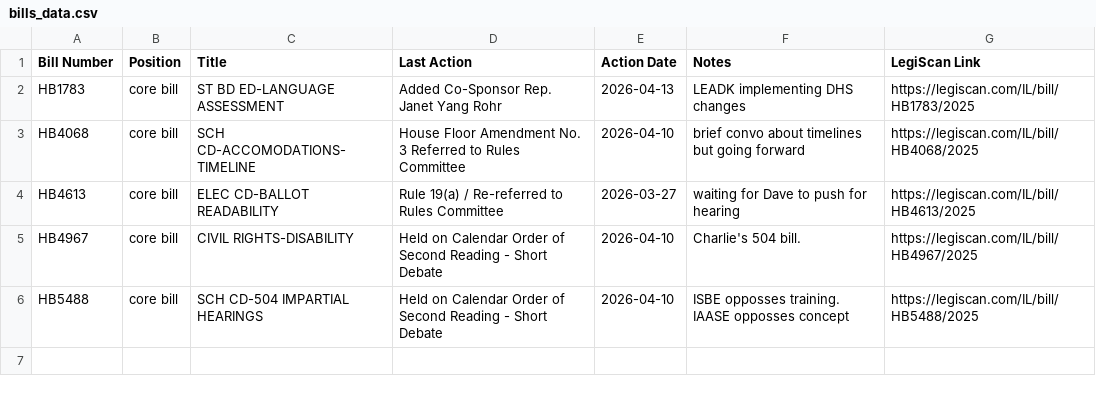
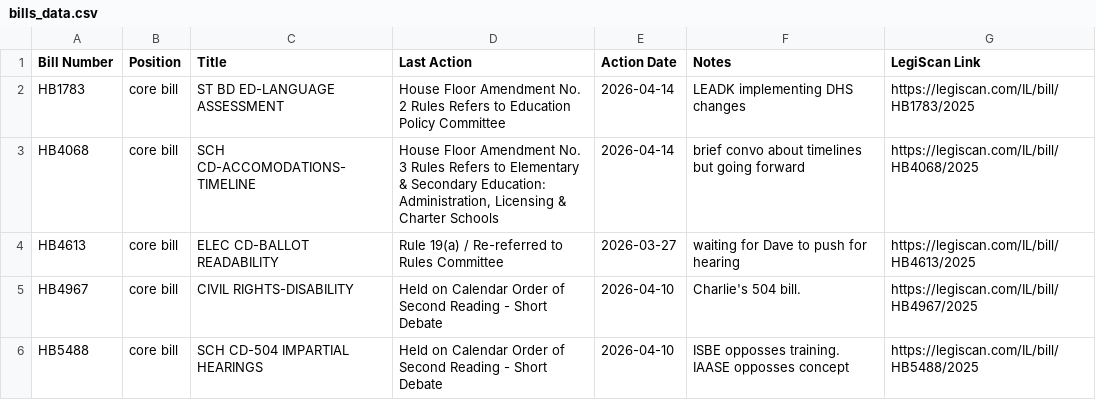
Before and after one commit to lallfran15/ilga-bill-tracker, a CSV file: bills_data.csv, drawn as a sheet.

```diff
--- a/bills_data.csv
+++ b/bills_data.csv
@@ -1,4 +1,4 @@
 Bill Number,Position,Title,Last Action,Action Date,Notes,LegiScan Link
-HB1783,core bill,ST BD ED-LANGUAGE ASSESSMENT,Added Co-Sponsor Rep. Janet Yang Rohr,2026-04-13,LEADK implementing DHS changes,https://legiscan.com/IL/bill/HB1783/2025
-HB4068,core bill,SCH CD-ACCOMODATIONS-TIMELINE,House Floor Amendment No. 3 Referred to Rules Committee,2026-04-10,brief convo about timelines but going forward,https://legiscan.com/IL/bill/HB4068/2025
+HB1783,core bill,ST BD ED-LANGUAGE ASSESSMENT,House Floor Amendment No. 2 Rules Refers to Education Policy Committee,2026-04-14,LEADK implementing DHS changes,https://legiscan.com/IL/bill/HB1783/2025
+HB4068,core bill,SCH CD-ACCOMODATIONS-TIMELINE,"House Floor Amendment No. 3 Rules Refers to Elementary & Secondary Education: Administration, Licensing & Charter Schools",2026-04-14,brief convo about timelines but going forward,https://legiscan.com/IL/bill/HB4068/2025
 HB4613,core bill,ELEC CD-BALLOT READABILITY,Rule 19(a) / Re-referred to Rules Committee,2026-03-27,waiting for Dave to push for hearing,https://legiscan.com/IL/bill/HB4613/2025
```
Also changed, not shown: monitored_bills_data.csv, 2 other files.
